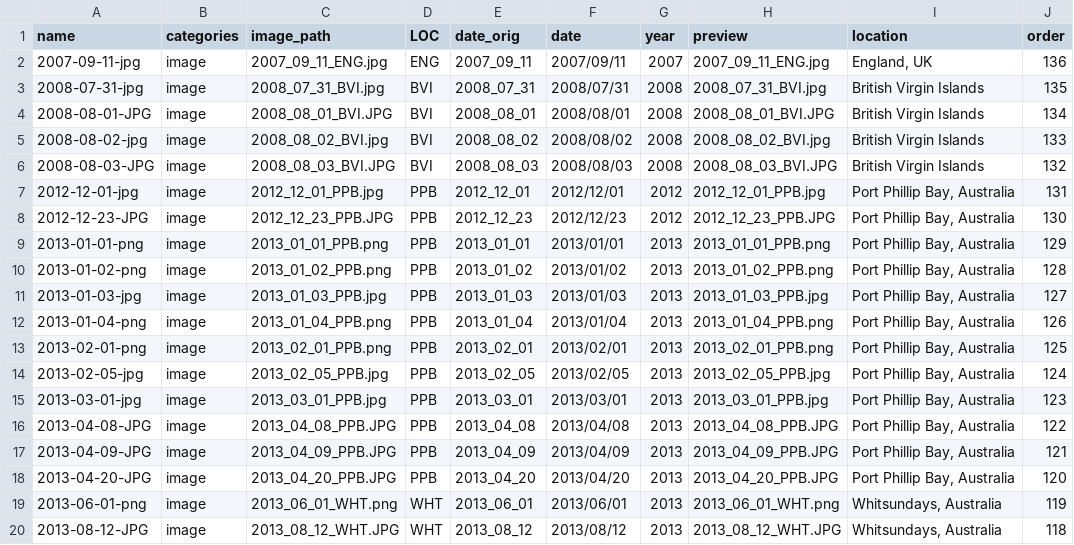
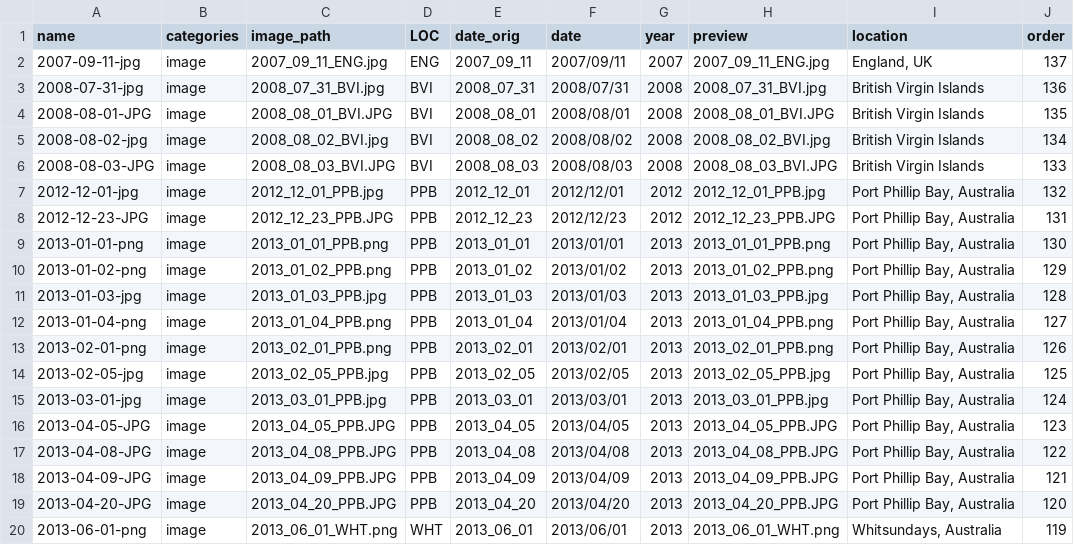
Before and after one commit to mikemcwilliam/mikemcwilliam.github.io, a CSV file: _data/gallery.csv, drawn as a sheet; only a part is shown; the shorter side is filled out with more unchanged rows.

```diff
--- a/_data/gallery.csv
+++ b/_data/gallery.csv
@@ -1,16 +1,17 @@
 "name","categories","image_path","LOC","date_orig","date","year","preview","location","order"
-"2007-09-11-jpg","image","2007_09_11_ENG.jpg","ENG","2007_09_11","2007/09/11","2007","2007_09_11_ENG.jpg","England, UK",136
-"2008-07-31-jpg","image","2008_07_31_BVI.jpg","BVI","2008_07_31","2008/07/31","2008","2008_07_31_BVI.jpg","British Virgin Islands",135
-"2008-08-01-JPG","image","2008_08_01_BVI.JPG","BVI","2008_08_01","2008/08/01","2008","2008_08_01_BVI.JPG","British Virgin Islands",134
-"2008-08-02-jpg","image","2008_08_02_BVI.jpg","BVI","2008_08_02","2008/08/02","2008","2008_08_02_BVI.jpg","British Virgin Islands",133
-"2008-08-03-JPG","image","2008_08_03_BVI.JPG","BVI","2008_08_03","2008/08/03","2008","2008_08_03_BVI.JPG","British Virgin Islands",132
-"2012-12-01-jpg","image","2012_12_01_PPB.jpg","PPB","2012_12_01","2012/12/01","2012","2012_12_01_PPB.jpg","Port Phillip Bay, Australia",131
-"2012-12-23-JPG","image","2012_12_23_PPB.JPG","PPB","2012_12_23","2012/12/23","2012","2012_12_23_PPB.JPG","Port Phillip Bay, Australia",130
-"2013-01-01-png","image","2013_01_01_PPB.png","PPB","2013_01_01","2013/01/01","2013","2013_01_01_PPB.png","Port Phillip Bay, Australia",129
-"2013-01-02-png","image","2013_01_02_PPB.png","PPB","2013_01_02","2013/01/02","2013","2013_01_02_PPB.png","Port Phillip Bay, Australia",128
-"2013-01-03-jpg","image","2013_01_03_PPB.jpg","PPB","2013_01_03","2013/01/03","2013","2013_01_03_PPB.jpg","Port Phillip Bay, Australia",127
-"2013-01-04-png","image","2013_01_04_PPB.png","PPB","2013_01_04","2013/01/04","2013","2013_01_04_PPB.png","Port Phillip Bay, Australia",126
-"2013-02-01-png","image","2013_02_01_PPB.png","PPB","2013_02_01","2013/02/01","2013","2013_02_01_PPB.png","Port Phillip Bay, Australia",125
-"2013-02-05-jpg","image","2013_02_05_PPB.jpg","PPB","2013_02_05","2013/02/05","2013","2013_02_05_PPB.jpg","Port Phillip Bay, Australia",124
-"2013-03-01-jpg","image","2013_03_01_PPB.jpg","PPB","2013_03_01","2013/03/01","2013","2013_03_01_PPB.jpg","Port Phillip Bay, Australia",123
+"2007-09-11-jpg","image","2007_09_11_ENG.jpg","ENG","2007_09_11","2007/09/11","2007","2007_09_11_ENG.jpg","England, UK",137
+"2008-07-31-jpg","image","2008_07_31_BVI.jpg","BVI","2008_07_31","2008/07/31","2008","2008_07_31_BVI.jpg","British Virgin Islands",136
+"2008-08-01-JPG","image","2008_08_01_BVI.JPG","BVI","2008_08_01","2008/08/01","2008","2008_08_01_BVI.JPG","British Virgin Islands",135
+"2008-08-02-jpg","image","2008_08_02_BVI.jpg","BVI","2008_08_02","2008/08/02","2008","2008_08_02_BVI.jpg","British Virgin Islands",134
+"2008-08-03-JPG","image","2008_08_03_BVI.JPG","BVI","2008_08_03","2008/08/03","2008","2008_08_03_BVI.JPG","British Virgin Islands",133
+"2012-12-01-jpg","image","2012_12_01_PPB.jpg","PPB","2012_12_01","2012/12/01","2012","2012_12_01_PPB.jpg","Port Phillip Bay, Australia",132
+"2012-12-23-JPG","image","2012_12_23_PPB.JPG","PPB","2012_12_23","2012/12/23","2012","2012_12_23_PPB.JPG","Port Phillip Bay, Australia",131
+"2013-01-01-png","image","2013_01_01_PPB.png","PPB","2013_01_01","2013/01/01","2013","2013_01_01_PPB.png","Port Phillip Bay, Australia",130
+"2013-01-02-png","image","2013_01_02_PPB.png","PPB","2013_01_02","2013/01/02","2013","2013_01_02_PPB.png","Port Phillip Bay, Australia",129
+"2013-01-03-jpg","image","2013_01_03_PPB.jpg","PPB","2013_01_03","2013/01/03","2013","2013_01_03_PPB.jpg","Port Phillip Bay, Australia",128
+"2013-01-04-png","image","2013_01_04_PPB.png","PPB","2013_01_04","2013/01/04","2013","2013_01_04_PPB.png","Port Phillip Bay, Australia",127
+"2013-02-01-png","image","2013_02_01_PPB.png","PPB","2013_02_01","2013/02/01","2013","2013_02_01_PPB.png","Port Phillip Bay, Australia",126
+"2013-02-05-jpg","image","2013_02_05_PPB.jpg","PPB","2013_02_05","2013/02/05","2013","2013_02_05_PPB.jpg","Port Phillip Bay, Australia",125
+"2013-03-01-jpg","image","2013_03_01_PPB.jpg","PPB","2013_03_01","2013/03/01","2013","2013_03_01_PPB.jpg","Port Phillip Bay, Australia",124
+"2013-04-05-JPG","image","2013_04_05_PPB.JPG","PPB","2013_04_05","2013/04/05","2013","2013_04_05_PPB.JPG","Port Phillip Bay, Australia",123
 "2013-04-08-JPG","image","2013_04_08_PPB.JPG","PPB","2013_04_08","2013/04/08","2013","2013_04_08_PPB.JPG","Port Phillip Bay, Australia",122
```
Also changed, not shown: 13 other files.
